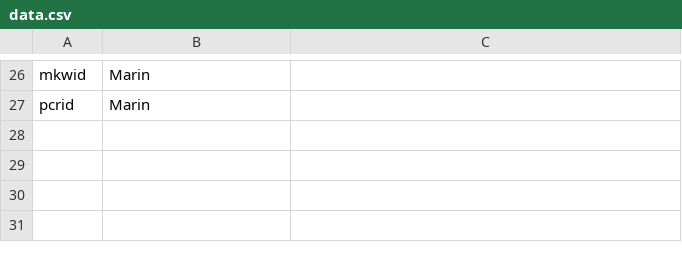
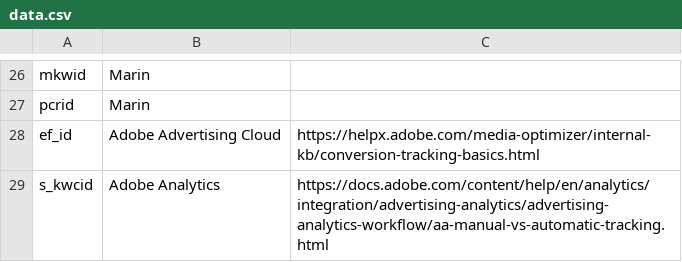
Before and after one commit to mpchadwick/tracking-query-params-registry, a CSV file: data.csv, drawn as a sheet; only a part is shown, gaps mark what is left out; the diff names each change by its address in the sheet, - before the commit and + after, or states it on an @@ line.

Commit message:
Add Adobe params

```diff
--- a/data.csv
+++ b/data.csv
+row 28: ef_id | Adobe Advertising Cloud | https://helpx.adobe.com/media-optimizer/internal-kb/conversion-tracking-basics.html
+row 29: s_kwcid | Adobe Analytics | https://docs.adobe.com/content/help/en/analytics/integration/advertising-analytics/advertising-analytics-workflow/aa-manual-vs-automatic-tracking.html
```
